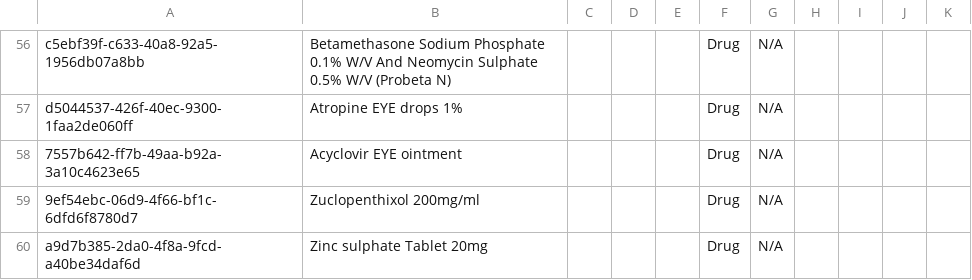
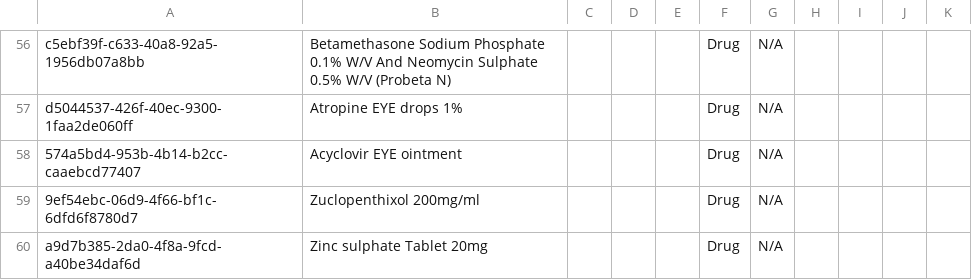
Before and after one commit to IES-VPS-Projects/hmis-metadata, a CSV file: configuration/concepts/concept_drug_generics.csv, drawn as a sheet; only a part is shown, gaps mark what is left out.

Commit message:
Update existing concet

```diff
--- a/configuration/concepts/concept_drug_generics.csv
+++ b/configuration/concepts/concept_drug_generics.csv
@@ -57,3 +57,3 @@ c5ebf39f-c633-40a8-92a5-1956db07a8bb,Betamethasone Sodium Phosphate 0.1% W/V And
 d5044537-426f-40ec-9300-1faa2de060ff,Atropine EYE drops 1%,,,,Drug,N/A,,,,
-7557b642-ff7b-49aa-b92a-3a10c4623e65,Acyclovir EYE ointment,,,,Drug,N/A,,,,
+574a5bd4-953b-4b14-b2cc-caaebcd77407,Acyclovir EYE ointment,,,,Drug,N/A,,,,
 9ef54ebc-06d9-4f66-bf1c-6dfd6f8780d7,Zuclopenthixol 200mg/ml,,,,Drug,N/A,,,,
```
